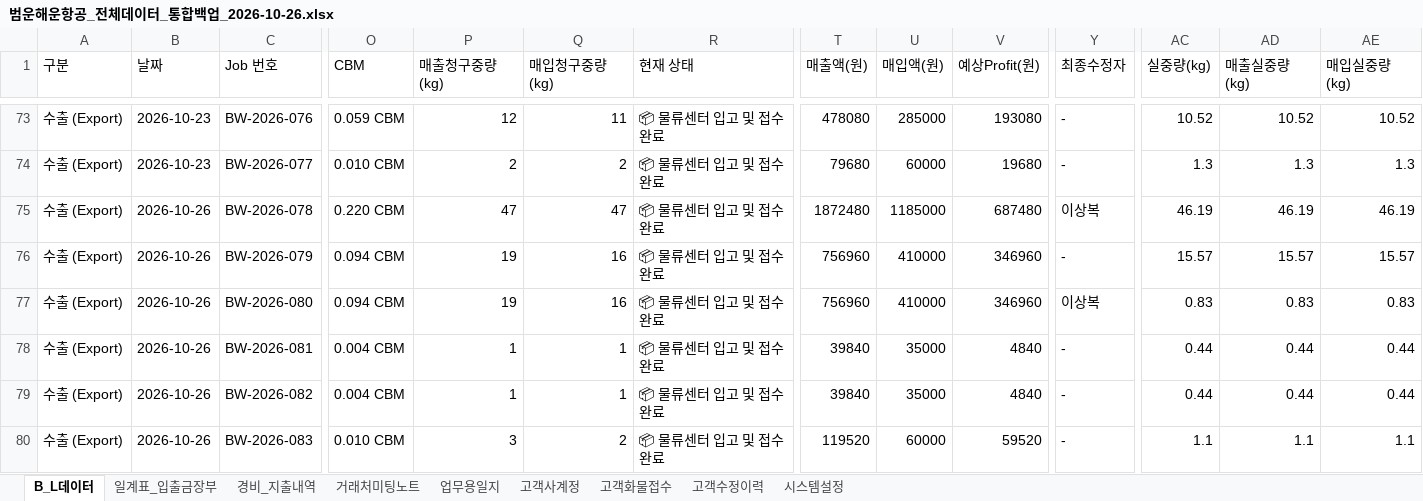
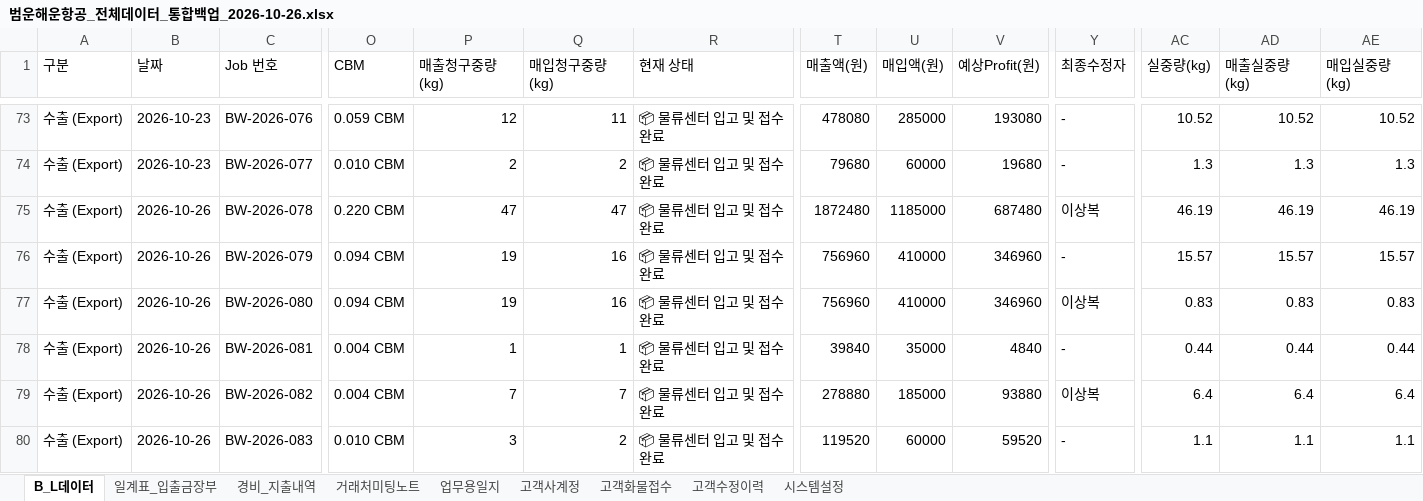
Before and after one commit to bumwoon/logics-app, an Excel workbook: 범운해운항공_전체데이터_통합백업_2026-10-26.xlsx, sheet B_L데이터, drawn as a sheet; only a part is shown, gaps mark what is left out; values as stored, in another font and other column widths than the file's, no borders; the diff names each change by its address in the sheet, - before the commit and + after, or states it on an @@ line.

Commit message:
Add files via upload

```diff
--- a/범운해운항공_전체데이터_통합백업_2026-10-26.xlsx (sheet B_L데이터)
+++ b/범운해운항공_전체데이터_통합백업_2026-10-26.xlsx (sheet B_L데이터)
-P79 (매출청구중량(kg)): 1
+P79 (매출청구중량(kg)): 7
-Q79 (매입청구중량(kg)): 1
+Q79 (매입청구중량(kg)): 7
-T79 (매출액(원)): 39840
+T79 (매출액(원)): 278880
-U79 (매입액(원)): 35000
+U79 (매입액(원)): 185000
-V79 (예상Profit(원)): 4840
+V79 (예상Profit(원)): 93880
-Y79 (최종수정자): -
+Y79 (최종수정자): 이상복
-AC79 (실중량(kg)): 0.44
+AC79 (실중량(kg)): 6.4
-AD79 (매출실중량(kg)): 0.44
+AD79 (매출실중량(kg)): 6.4
-AE79 (매입실중량(kg)): 0.44
+AE79 (매입실중량(kg)): 6.4
```
